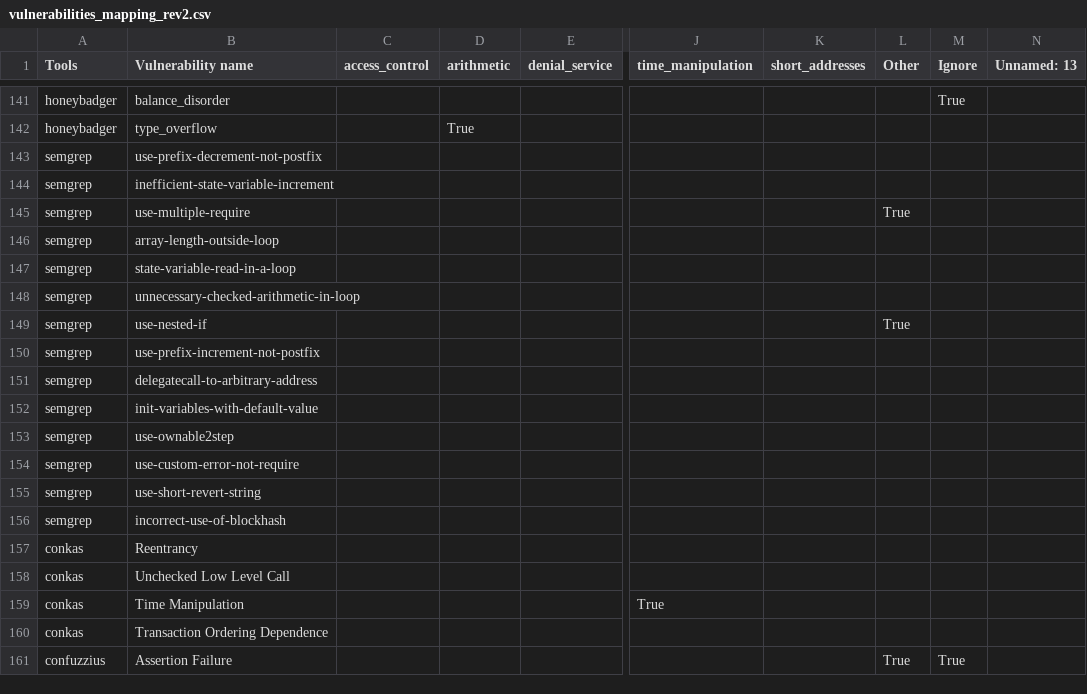
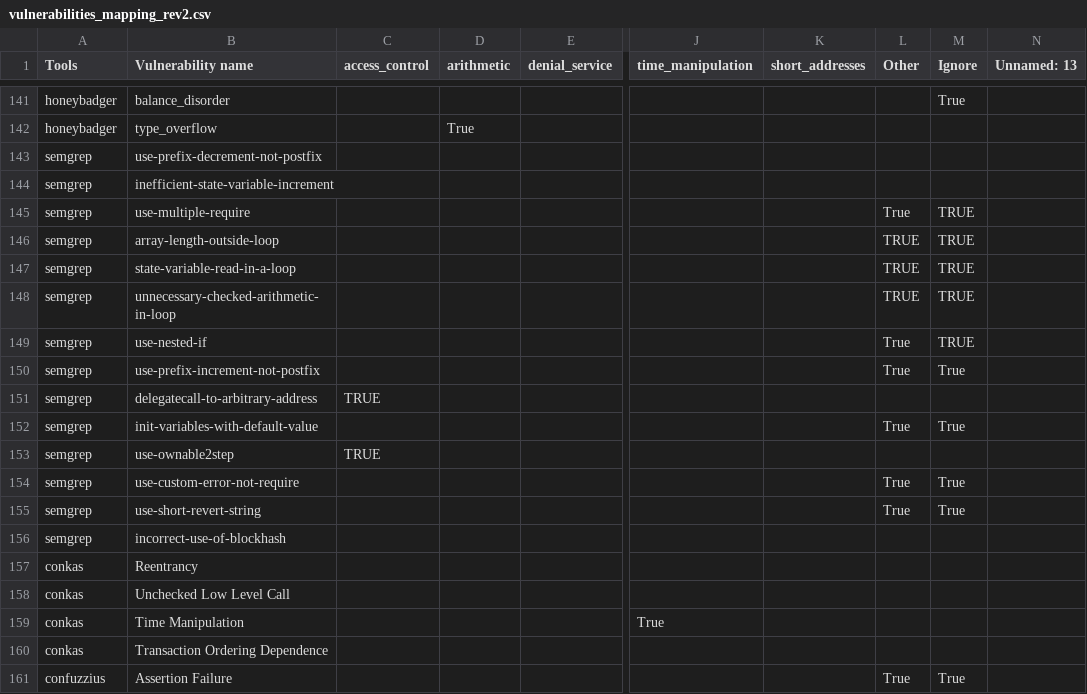
Before and after one commit to NoOne2949/evaluating_smart_contract_detection_tools, a CSV file: smartbugs-results/metadata/vulnerabilities_mapping_rev2.csv, drawn as a sheet; only a part is shown, gaps mark what is left out; the diff names each change by its address in the sheet, - before the commit and + after, or states it on an @@ line.

Commit message:
tag semgrep

```diff
--- a/smartbugs-results/metadata/vulnerabilities_mapping_rev2.csv
+++ b/smartbugs-results/metadata/vulnerabilities_mapping_rev2.csv
-M145:M149 (Ignore): (empty)
+M145:M149 (Ignore): TRUE
-L146:L148 (Other): (empty)
+L146:L148 (Other): TRUE
-L150 (Other): (empty)
+L150 (Other): True
-M150 (Ignore): (empty)
+M150 (Ignore): True
-C151 (access_control): (empty)
+C151 (access_control): TRUE
-L152 (Other): (empty)
+L152 (Other): True
-M152 (Ignore): (empty)
+M152 (Ignore): True
-C153 (access_control): (empty)
+C153 (access_control): TRUE
-L154:L155 (Other): (empty)
+L154:L155 (Other): True
-M154:M155 (Ignore): (empty)
+M154:M155 (Ignore): True
```
